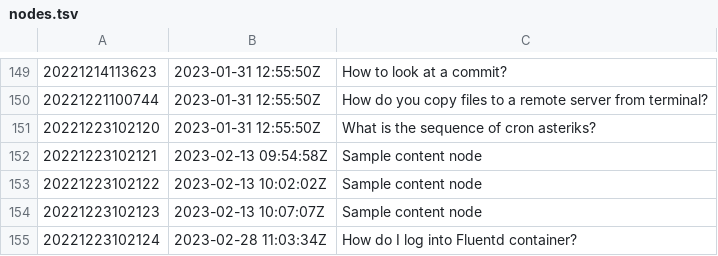
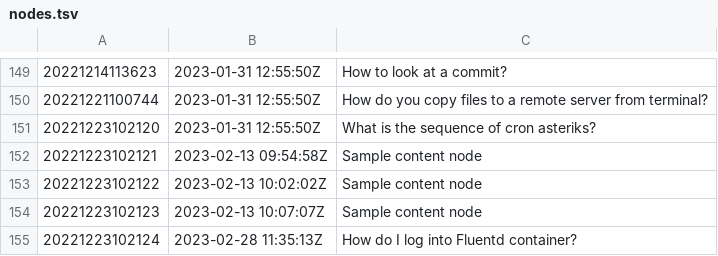
Before and after one commit to chrswndrs/me, a TSV file: zet/dex/nodes.tsv, drawn as a sheet; only a part is shown, gaps mark what is left out.

```diff
--- a/zet/dex/nodes.tsv
+++ b/zet/dex/nodes.tsv
@@ -154,2 +154,2 @@
 20221223102123	2023-02-13 10:07:07Z	Sample content node
-20221223102124	2023-02-28 11:03:34Z	How do I log into Fluentd container?
+20221223102124	2023-02-28 11:35:13Z	How do I log into Fluentd container?
```
Also changed, not shown: 3 other files.
